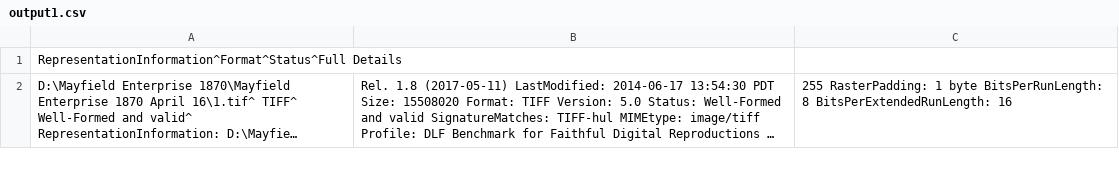
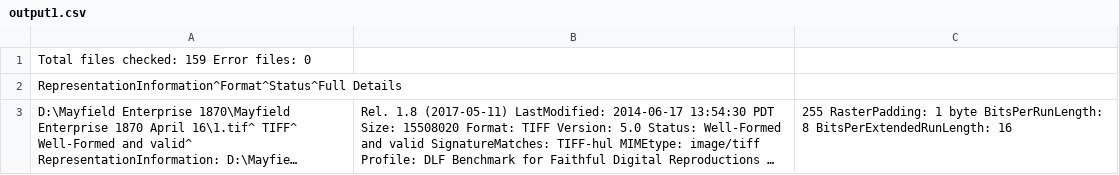
Before and after one commit to fishbb/LibraryWebsite, a CSV file: jhove/output1.csv, drawn as a sheet; only a part is shown; long unchanged cells end in …; the diff names each change by its address in the sheet, - before the commit and + after, or states it on an @@ line.

Commit message:
modify jhove/text2excel.py to include more log

```diff
--- a/jhove/output1.csv
+++ b/jhove/output1.csv
+row 1: Total files checked: 159 Error files: 0
```
Also changed, not shown: 3 other files.
